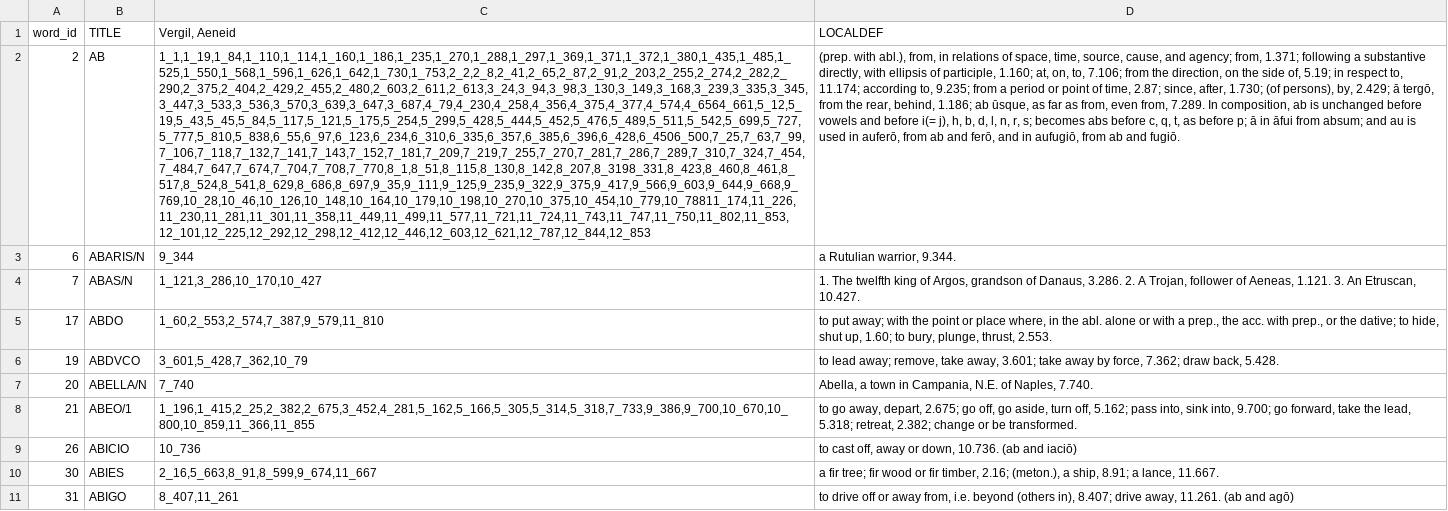
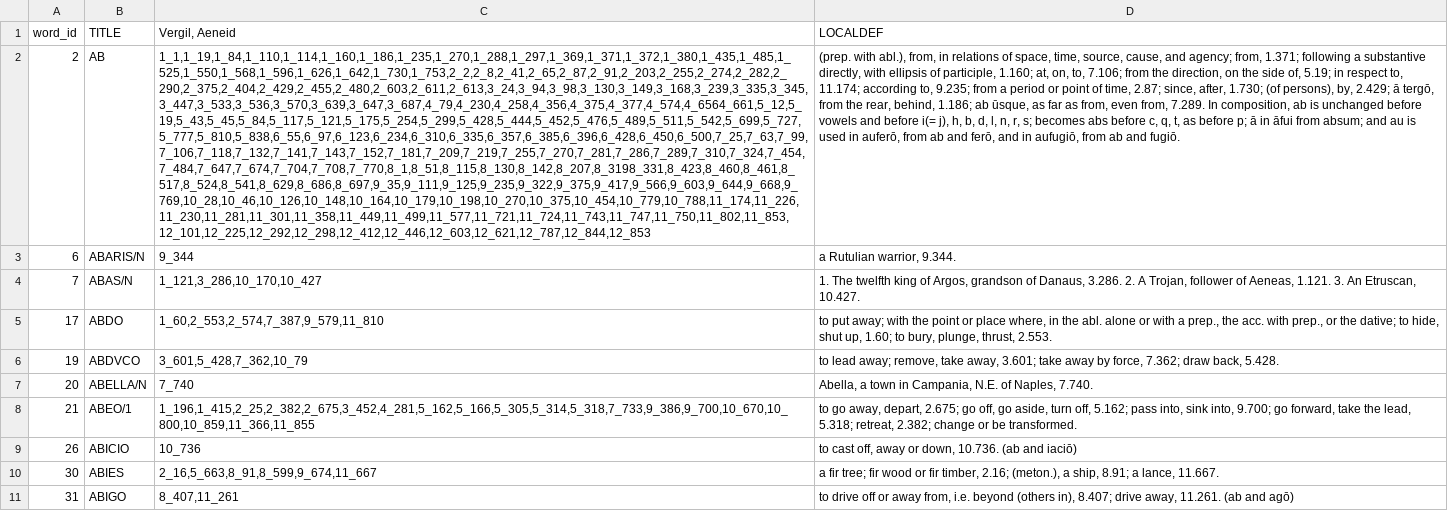
Before and after one commit to noooorfatima/The-Bridge, a CSV file: temp_output.csv, drawn as a sheet; the diff names each change by its address in the sheet, - before the commit and + after, or states it on an @@ line.

```diff
--- a/temp_output.csv
+++ b/temp_output.csv
-C2 (Vergil, Aeneid): 1_1,1_19,1_84,1_110,1_114,1_160,1_186,1_235,1_270,1_288,1_297,1_369,1_371,1_372,1_380,1_435,1_485,1_525,1_550,1_568,1_596,1_626,1_642,1_730,1_753,2_2,2_8,2_41,2_65,2_87,2_91,2_203,2_255,2_274,2_282,2_290,2_375,2_404,2_429,2_455,2_480,2_603,2_611,2_613,3_24,3_94,3_98,3_130,3_149,3_168,3_239,3_335,3_345,3_447,3_533,3_536,3_570,3_639,3_647,3_687,4_79,4_230,4_258,4_356,4_375,4_377,4_574,4_6564_661,5_12,5_19,5_43,5_45,5_84,5_117,5_121,5_175,5_254,5_299,5_428,5_444,5_452,5_476,5_489,5_511,5_542,5_699,5_727,5_777,5_810,5_838,6_55,6_97,6_123,6_234,6_310,6_335,6_357,6_385,6_396,6_428,6_4506_500,7_25,7_63,7_99,7_106,7_118,7_132,7_141,7_143,7_152,7_181,7_209,7_219,7_255,7_270,7_281,7_286,7_289,7_310,7_324,7_454,7_484,7_647,7_674,7_704,7_708,7_770,8_1,8_51,8_115,8_130,8_142,8_207,8_3198_331,8_423,8_460,8_461,8_517,8_524,8_541,8_629,8_686,8_697,9_35,9_111,9_125,9_235,9_322,9_375,9_417,9_566,9_603,9_644,9_668,9_769,10_28,10_46,10_126,10_148,10_164,10_179,10_198,10_270,10_375,10_454,10_779,10_78811_174,11_226,11_230,11_281,11_301,11_358,11_449,11_499,11_577,11_721,11_724,11_743,11_747,11_750,11_802,11_853,12_101,12_225,12_292,12_298,12_412,12_446,12_603,12_621,12_787,12_844,12_853
+C2 (Vergil, Aeneid): 1_1,1_19,1_84,1_110,1_114,1_160,1_186,1_235,1_270,1_288,1_297,1_369,1_371,1_372,1_380,1_435,1_485,1_525,1_550,1_568,1_596,1_626,1_642,1_730,1_753,2_2,2_8,2_41,2_65,2_87,2_91,2_203,2_255,2_274,2_282,2_290,2_375,2_404,2_429,2_455,2_480,2_603,2_611,2_613,3_24,3_94,3_98,3_130,3_149,3_168,3_239,3_335,3_345,3_447,3_533,3_536,3_570,3_639,3_647,3_687,4_79,4_230,4_258,4_356,4_375,4_377,4_574,4_6564_661,5_12,5_19,5_43,5_45,5_84,5_117,5_121,5_175,5_254,5_299,5_428,5_444,5_452,5_476,5_489,5_511,5_542,5_699,5_727,5_777,5_810,5_838,6_55,6_97,6_123,6_234,6_310,6_335,6_357,6_385,6_396,6_428,6_450,6_500,7_25,7_63,7_99,7_106,7_118,7_132,7_141,7_143,7_152,7_181,7_209,7_219,7_255,7_270,7_281,7_286,7_289,7_310,7_324,7_454,7_484,7_647,7_674,7_704,7_708,7_770,8_1,8_51,8_115,8_130,8_142,8_207,8_3198_331,8_423,8_460,8_461,8_517,8_524,8_541,8_629,8_686,8_697,9_35,9_111,9_125,9_235,9_322,9_375,9_417,9_566,9_603,9_644,9_668,9_769,10_28,10_46,10_126,10_148,10_164,10_179,10_198,10_270,10_375,10_454,10_779,10_788,11_174,11_226,11_230,11_281,11_301,11_358,11_449,11_499,11_577,11_721,11_724,11_743,11_747,11_750,11_802,11_853,12_101,12_225,12_292,12_298,12_412,12_446,12_603,12_621,12_787,12_844,12_853
```
Also changed, not shown: temp_csv_for_importing.csv, 10 other files.
